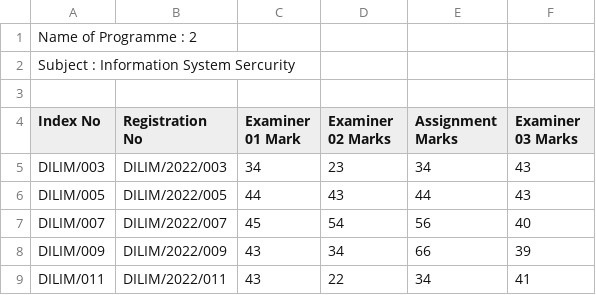
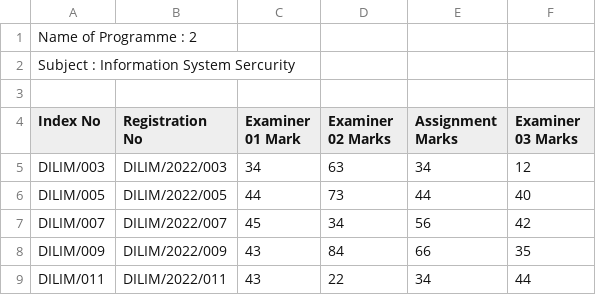
Before and after one commit to yashed/NILIS-MIS, a CSV file: public/assets/csv/examsheets/final-marksheets/43_ISS.csv, drawn as a sheet.

```diff
--- a/public/assets/csv/examsheets/final-marksheets/43_ISS.csv
+++ b/public/assets/csv/examsheets/final-marksheets/43_ISS.csv
@@ -4,6 +4,6 @@
 "Index No","Registration No","Examiner 01 Mark","Examiner 02 Marks","Assignment Marks","Examiner 03 Marks"
-DILIM/003,DILIM/2022/003 , 34 , 23 , 34, 43
-DILIM/005,DILIM/2022/005 ,44 , 43 , 44, 43
-DILIM/007,DILIM/2022/007 , 45 ,54 , 56,40
-DILIM/009,DILIM/2022/009 , 43 ,34 , 66, 39
-DILIM/011,DILIM/2022/011 , 43 ,22 , 34,41
+DILIM/003,DILIM/2022/003 , 34 , 63 , 34, 12
+DILIM/005,DILIM/2022/005 ,44 , 73 , 44, 40
+DILIM/007,DILIM/2022/007 , 45 ,34 , 56,42
+DILIM/009,DILIM/2022/009 , 43 ,84 , 66, 35
+DILIM/011,DILIM/2022/011 , 43 ,22 , 34,44
```
Also changed, not shown: public/assets/csv/examsheets/final-marksheets/43_MM2.csv, 14 other files.
